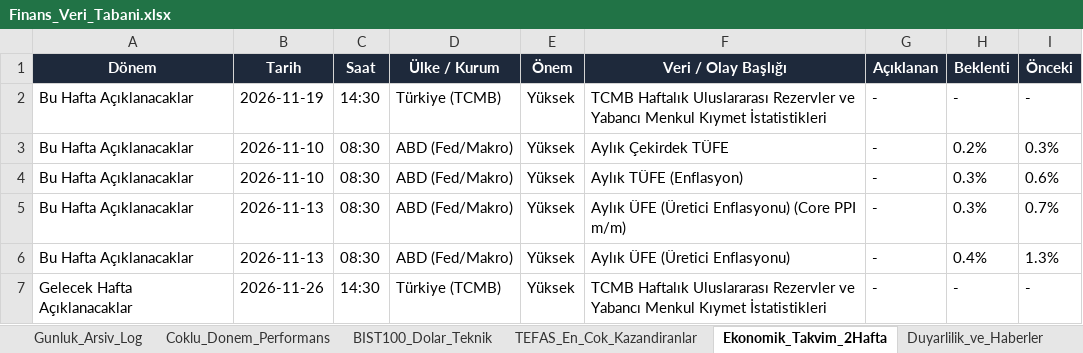
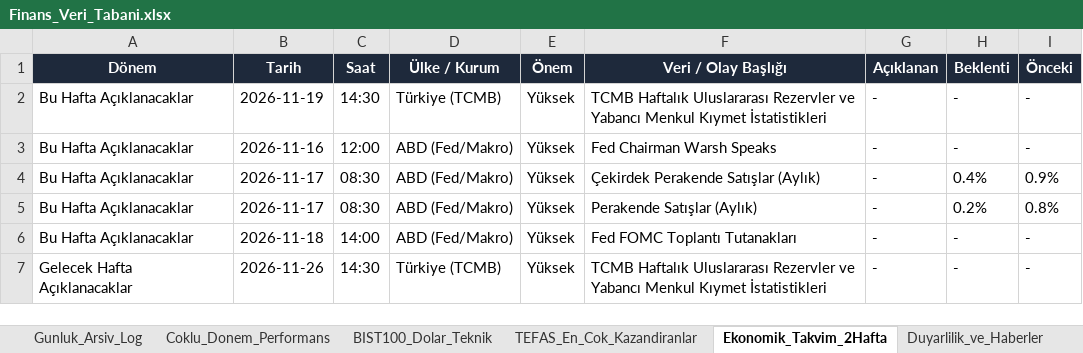
Before and after one commit to dorukcirit/DCfinans, an Excel workbook: docs/Finans_Veri_Tabani.xlsx, sheet Ekonomik_Takvim_2Hafta, drawn as a sheet; values as stored, in another font and other column widths than the file's, no borders; the diff names each change by its address in the sheet, - before the commit and + after, or states it on an @@ line.

```diff
--- a/docs/Finans_Veri_Tabani.xlsx (sheet Ekonomik_Takvim_2Hafta)
+++ b/docs/Finans_Veri_Tabani.xlsx (sheet Ekonomik_Takvim_2Hafta)
-B3 (Tarih): 2026-11-10
+B3 (Tarih): 2026-11-16
-C3 (Saat): 08:30
+C3 (Saat): 12:00
-F3 (Veri / Olay Başlığı): Aylık Çekirdek TÜFE
+F3 (Veri / Olay Başlığı): Fed Chairman Warsh Speaks
-H3 (Beklenti): 0.2%
+H3 (Beklenti): -
-I3 (Önceki): 0.3%
+I3 (Önceki): -
-B4 (Tarih): 2026-11-10
+B4 (Tarih): 2026-11-17
-F4 (Veri / Olay Başlığı): Aylık TÜFE (Enflasyon)
+F4 (Veri / Olay Başlığı): Çekirdek Perakende Satışlar (Aylık)
-H4 (Beklenti): 0.3%
+H4 (Beklenti): 0.4%
-I4 (Önceki): 0.6%
+I4 (Önceki): 0.9%
-B5 (Tarih): 2026-11-13
+B5 (Tarih): 2026-11-17
-F5 (Veri / Olay Başlığı): Aylık ÜFE (Üretici Enflasyonu) (Core PPI m/m)
+F5 (Veri / Olay Başlığı): Perakende Satışlar (Aylık)
-H5 (Beklenti): 0.3%
+H5 (Beklenti): 0.2%
-I5 (Önceki): 0.7%
+I5 (Önceki): 0.8%
-B6 (Tarih): 2026-11-13
+B6 (Tarih): 2026-11-18
-C6 (Saat): 08:30
+C6 (Saat): 14:00
-F6 (Veri / Olay Başlığı): Aylık ÜFE (Üretici Enflasyonu)
+F6 (Veri / Olay Başlığı): Fed FOMC Toplantı Tutanakları
-H6 (Beklenti): 0.4%
+H6 (Beklenti): -
-I6 (Önceki): 1.3%
+I6 (Önceki): -
```
Also changed, not shown: sheet Coklu_Donem_Performans, sheet Gunluk_Arsiv_Log, sheet Duyarlilik_ve_Haberler, sheet BIST100_Dolar_Teknik, raporlar/Finans_Veri_Tabani.xlsx, 7 other files.
